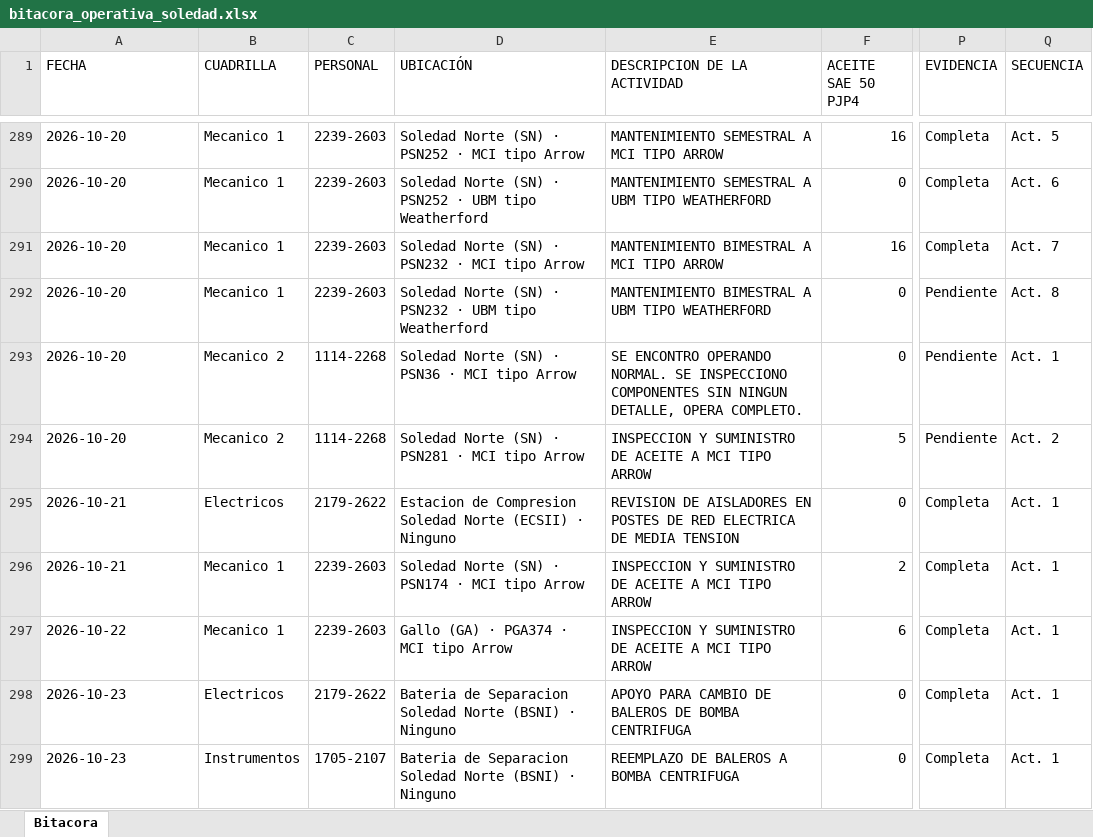
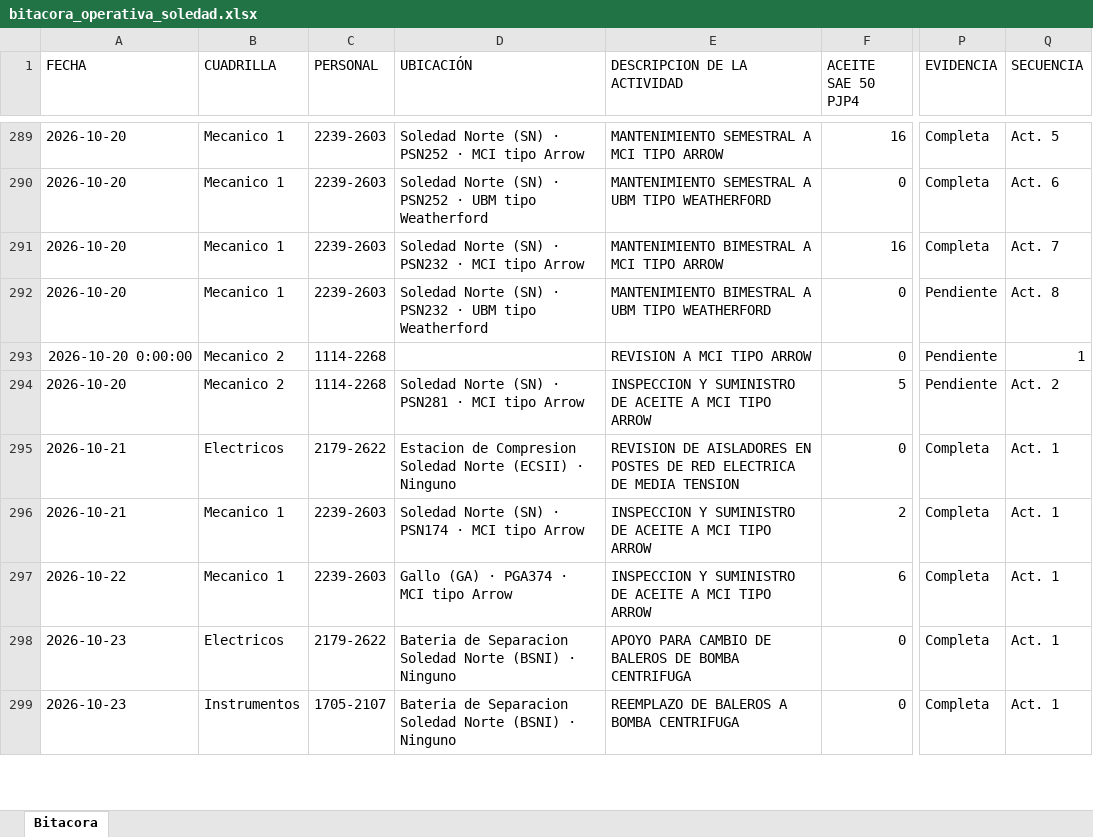
Before and after one commit to Hectorisaac-cloud/soledad-app, an Excel workbook: database/bitacora_operativa_soledad.xlsx, sheet Bitacora, drawn as a sheet; only a part is shown, gaps mark what is left out; values as stored, in another font and other column widths than the file's, no borders; the diff names each change by its address in the sheet, - before the commit and + after, or states it on an @@ line.

Commit message:
Respaldo operativo Soledad
Edición de registro en bitácora. Registros: 394.

```diff
--- a/database/bitacora_operativa_soledad.xlsx (sheet Bitacora)
+++ b/database/bitacora_operativa_soledad.xlsx (sheet Bitacora)
-A293 (FECHA): 2026-10-20
+A293 (FECHA): 2026-10-20 0:00:00
-D293 (UBICACIÓN): Soledad Norte (SN) · PSN36 · MCI tipo Arrow
+D293 (UBICACIÓN): (empty)
-E293 (DESCRIPCION DE LA ACTIVIDAD): SE ENCONTRO OPERANDO NORMAL. SE INSPECCIONO COMPONENTES SIN NINGUN DETALLE, OPERA COMPLETO.
+E293 (DESCRIPCION DE LA ACTIVIDAD): REVISION A MCI TIPO ARROW
-Q293 (SECUENCIA): Act. 1
+Q293 (SECUENCIA): 1
```
Also changed, not shown: 1 other file.
